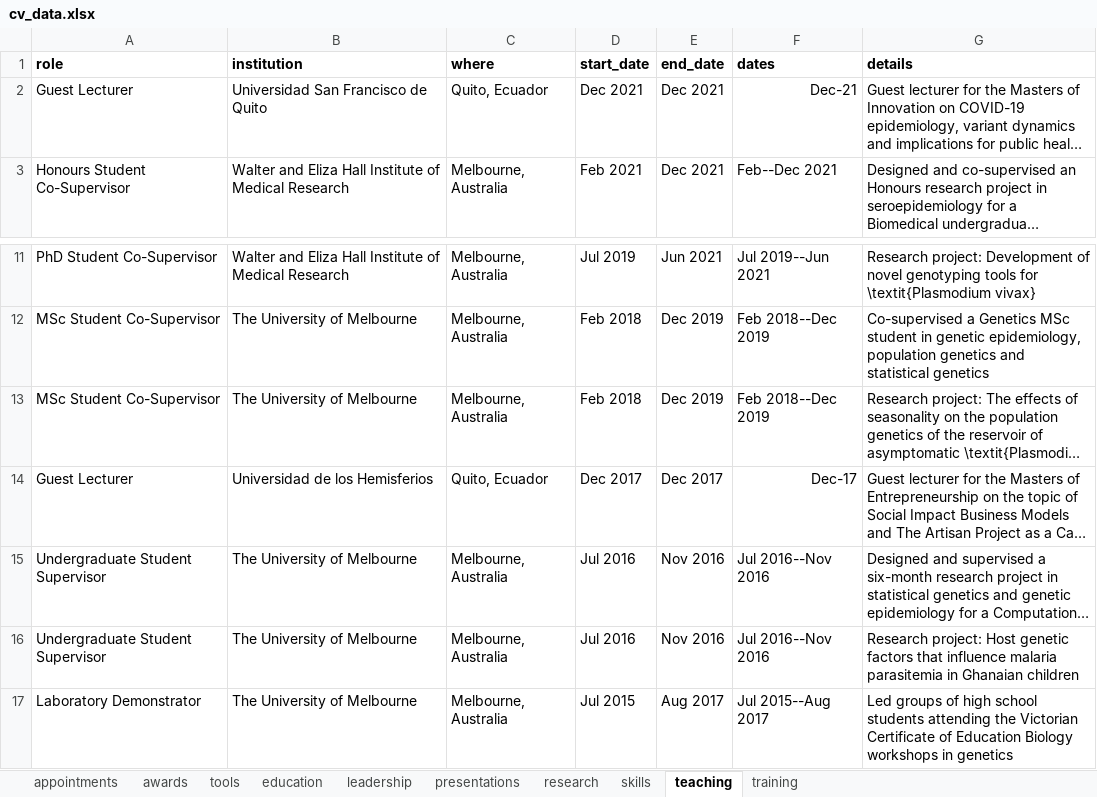
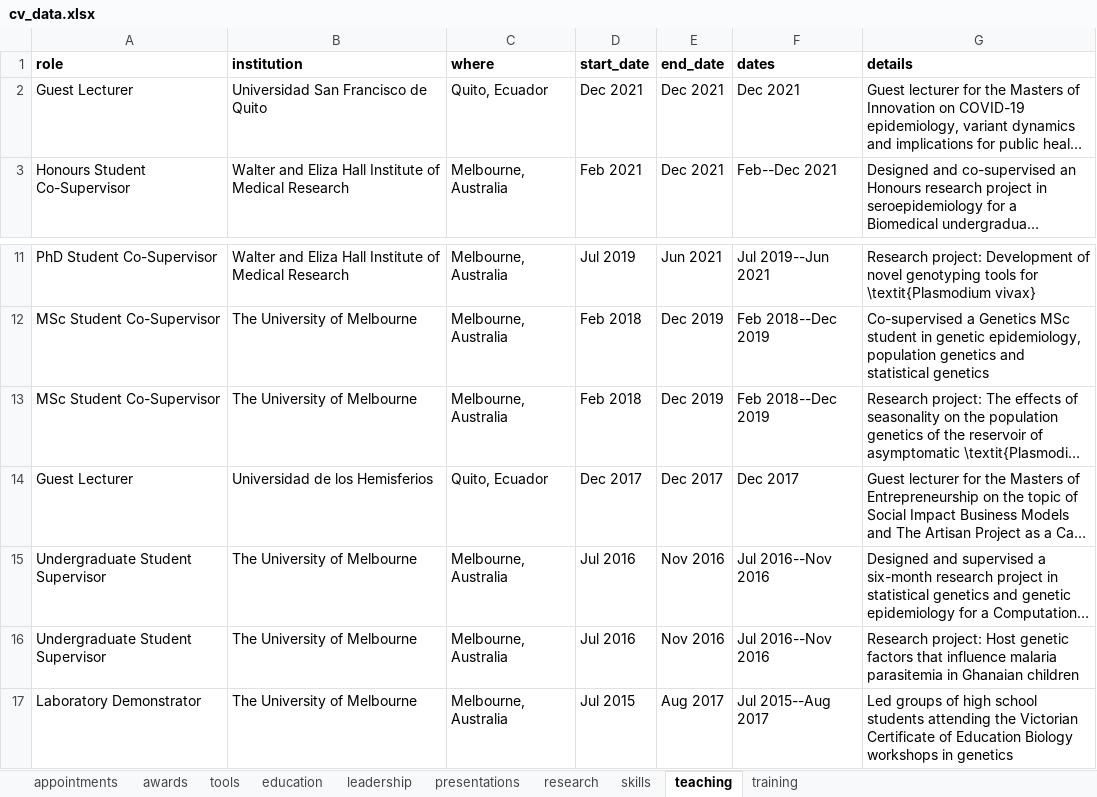
Before and after one commit to shaziaruybal/cv, an Excel workbook: data/cv_data.xlsx, sheet teaching, drawn as a sheet; only a part is shown, gaps mark what is left out; long unchanged cells end in …; values as stored, in another font and other column widths than the file's, no borders; the diff names each change by its address in the sheet, - before the commit and + after, or states it on an @@ line.

```diff
--- a/data/cv_data.xlsx (sheet teaching)
+++ b/data/cv_data.xlsx (sheet teaching)
-F2 (dates): Dec-21
+F2 (dates): Dec 2021
-F14 (dates): Dec-17
+F14 (dates): Dec 2017
```
Also changed, not shown: sheet research, sheet leadership, sheet appointments, sheet tools, sheet presentations, sheet awards, 3 other files.
